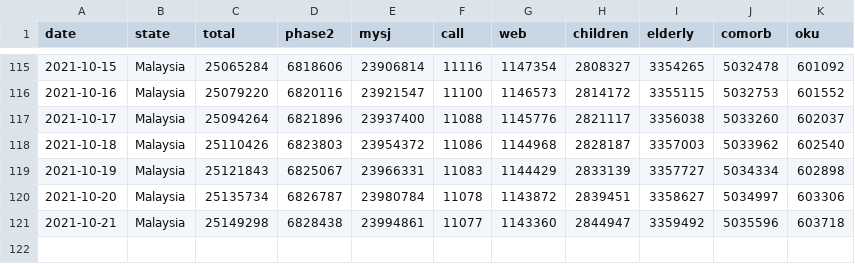
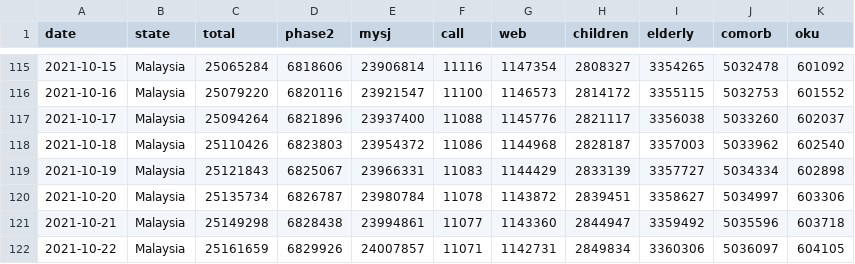
Before and after one commit to CITF-Malaysia/citf-public, a CSV file: registration/vaxreg_malaysia.csv, drawn as a sheet; only a part is shown, gaps mark what is left out; the diff names each change by its address in the sheet, - before the commit and + after, or states it on an @@ line.

```diff
--- a/registration/vaxreg_malaysia.csv
+++ b/registration/vaxreg_malaysia.csv
+row 122: 2021-10-22 | Malaysia | 25161659 | 6829926 | 24007857 | 11071 | 1142731 | 2849834 | 3360306 | 5036097 | 604105
```
Also changed, not shown: registration/vaxreg_state.csv.
